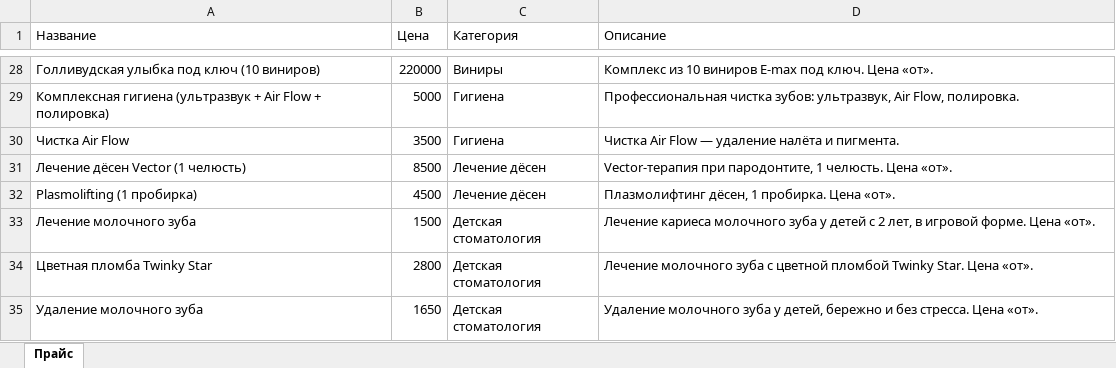
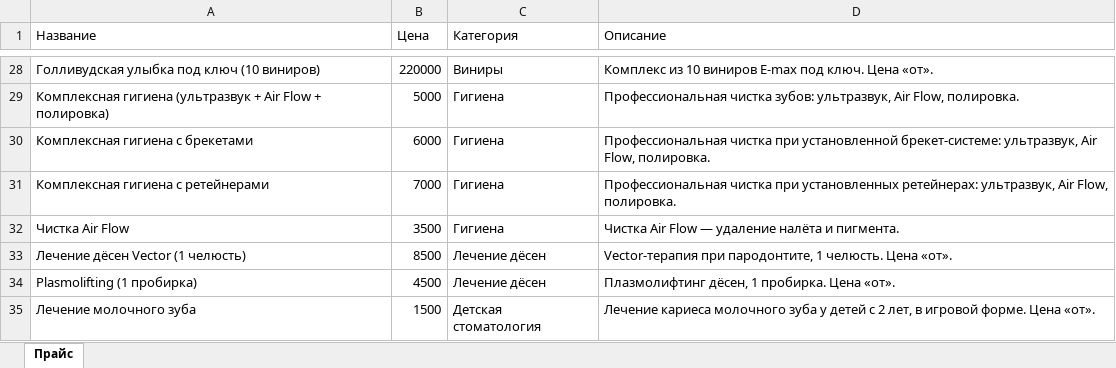
Before and after one commit to adriaaante/Versal-Dent-site, an Excel workbook: _materials/yandex-business/versal-dent-yandex-business-price.xlsx, sheet Прайс, drawn as a sheet; only a part is shown, gaps mark what is left out; the shorter side is filled out with more unchanged rows; values as stored, in another font and other column widths than the file's, no borders; the diff names each change by its address in the sheet, - before the commit and + after, or states it on an @@ line.

```diff
--- a/_materials/yandex-business/versal-dent-yandex-business-price.xlsx (sheet Прайс)
+++ b/_materials/yandex-business/versal-dent-yandex-business-price.xlsx (sheet Прайс)
+row 30: Комплексная гигиена с брекетами | 6000 | Гигиена | Профессиональная чистка при установленной брекет-системе: ультразвук, Air Flow, полировка.
+row 31: Комплексная гигиена с ретейнерами | 7000 | Гигиена | Профессиональная чистка при установленных ретейнерах: ультразвук, Air Flow, полировка.
```
Also changed, not shown: 4 other files.
